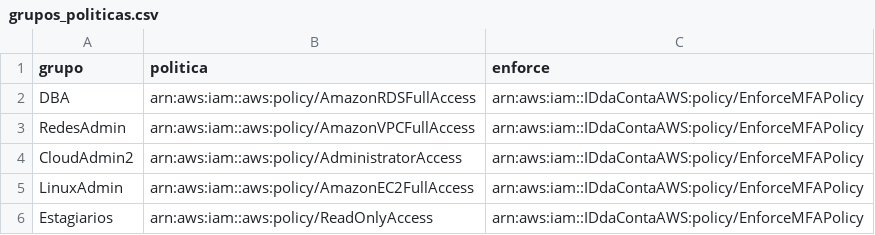
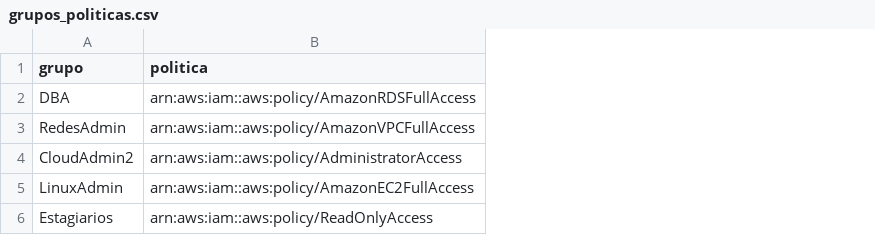
Before and after one commit to danielcgil83/aws-user-creation-ansible, a CSV file: grupos_politicas.csv, drawn as a sheet; the diff names each change by its address in the sheet, - before the commit and + after, or states it on an @@ line.

```diff
--- a/grupos_politicas.csv
+++ b/grupos_politicas.csv
-column C (enforce), rows 2-6: all arn:aws:iam::IDdaContaAWS:policy/EnforceMFAPolicy
```
Also changed, not shown: 4 other files.
